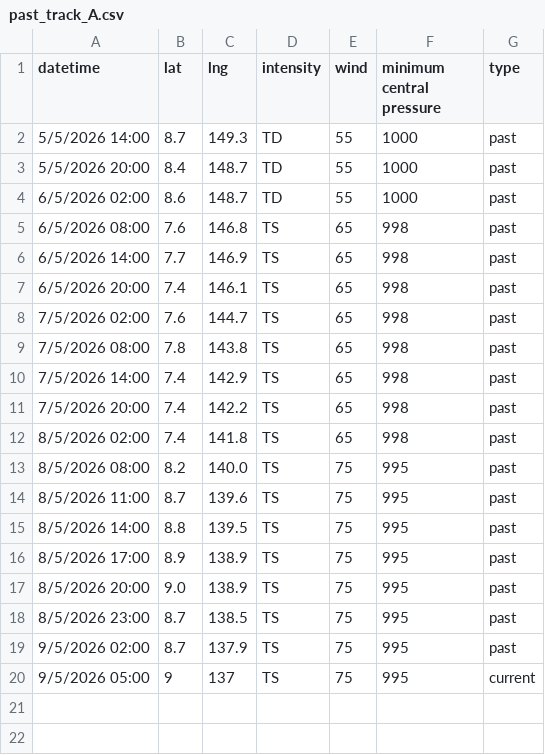
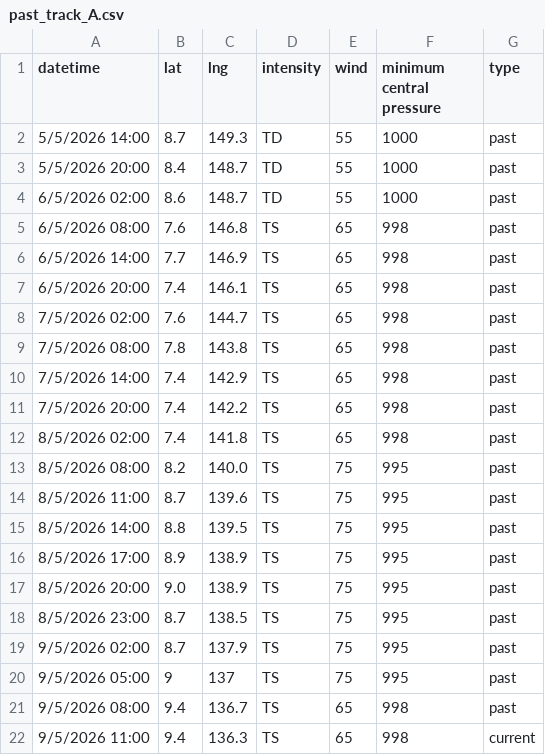
Before and after one commit to zax41006-bot/GHMWS-TC-GIS, a CSV file: past_track_A.csv, drawn as a sheet.

Commit message:
Update past_track_A.csv

```diff
--- a/past_track_A.csv
+++ b/past_track_A.csv
@@ -19,2 +19,4 @@ datetime,lat,lng,intensity,wind,minimum central pressure,type
 9/5/2026 02:00,8.7,137.9,TS,75,995,past
-9/5/2026 05:00,9,137,TS,75,995,current
+9/5/2026 05:00,9,137,TS,75,995,past
+9/5/2026 08:00,9.4,136.7,TS,65,998,past
+9/5/2026 11:00,9.4,136.3,TS,65,998,current
```
